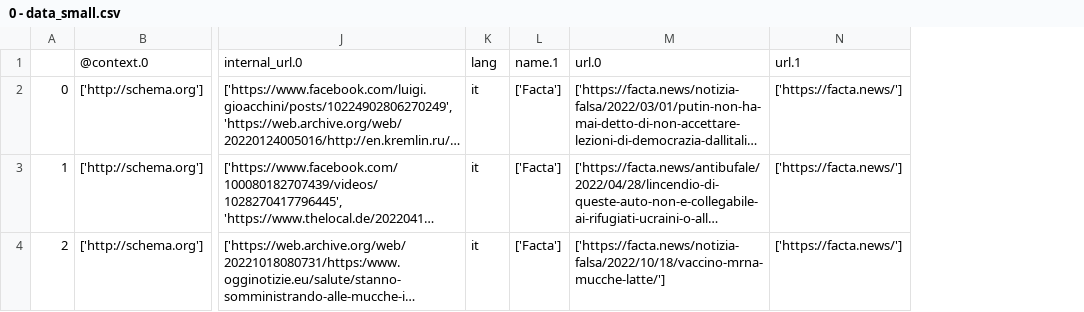
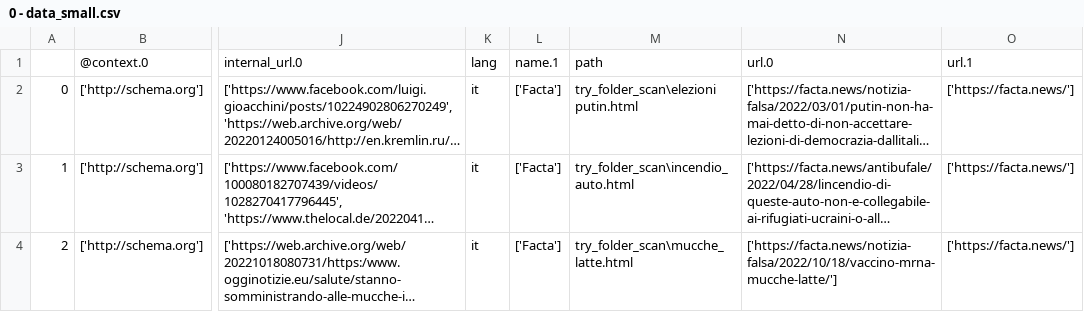
Before and after one commit to jacopotdsc/MisinfoScarping, a CSV file: 0 - data_small.csv, drawn as a sheet; only a part is shown, gaps mark what is left out; long unchanged cells end in …; the diff covers the shown part only; the diff names each change by its address in the sheet, - before the commit and + after, or states it on an @@ line.

Commit message:
better csv
added column "path" to the dataset

```diff
--- a/0 - data_small.csv
+++ b/0 - data_small.csv
+column M, rows 1-4: path | try_folder_scan\elezioni putin.html | try_folder_scan\incendio_auto.html | try_folder_scan\mucche_latte.html
```
Also changed, not shown: 1 added row and row numbers in column A elsewhere in this file, 0 - data_small_reduced.csv, 3 other files.
